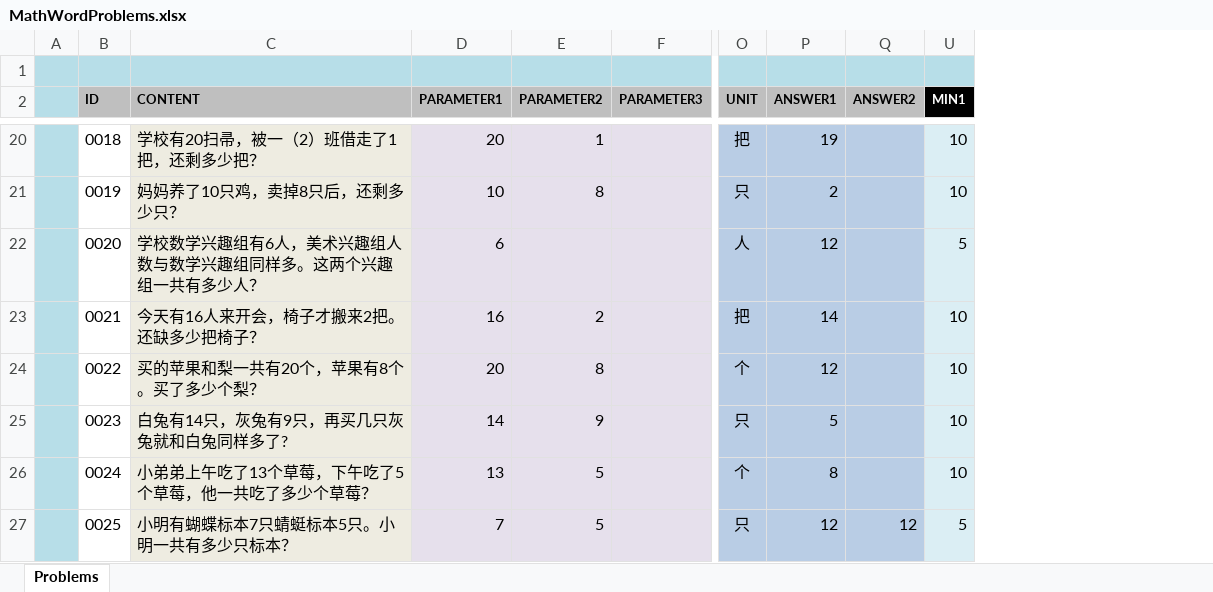
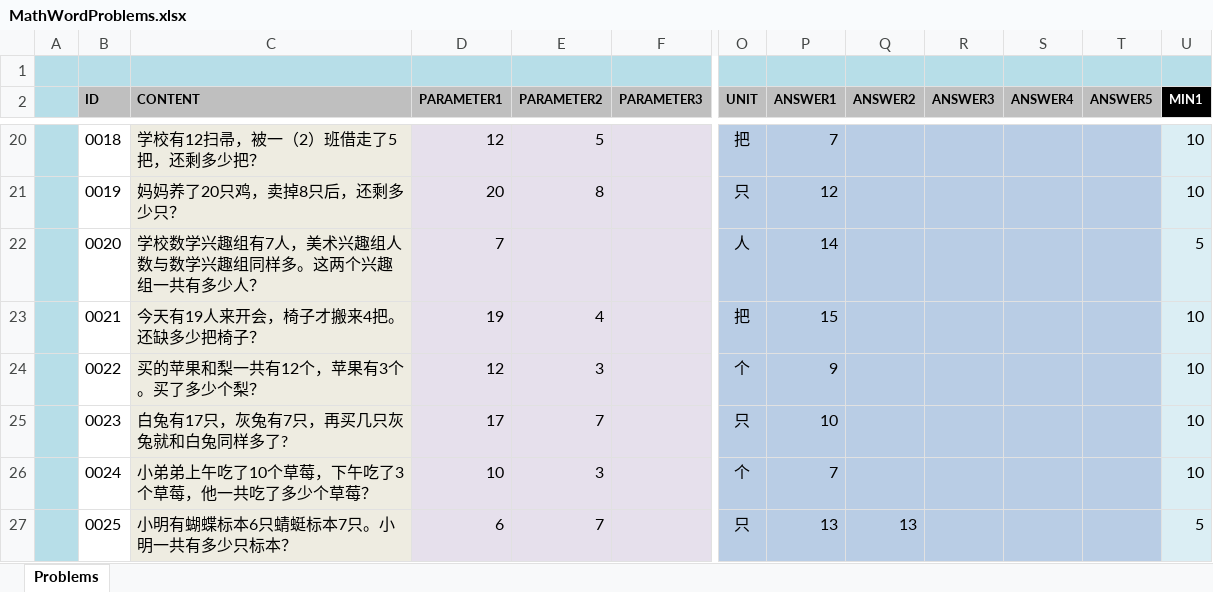
Before and after one commit to TonyZhangshi81/MyMathSheets, an Excel workbook: Tools/MathWordProblemsConsoleApp/App_Data/MathWordProblems.xlsx, sheet Problems, drawn as a sheet; only a part is shown, gaps mark what is left out; values as stored, in another font and other column widths than the file's, no borders; the diff covers the shown part only; the diff names each change by its address in the sheet, - before the commit and + after, or states it on an @@ line.

```diff
--- a/Tools/MathWordProblemsConsoleApp/App_Data/MathWordProblems.xlsx (sheet Problems)
+++ b/Tools/MathWordProblemsConsoleApp/App_Data/MathWordProblems.xlsx (sheet Problems)
@@ column R (ANSWER3) unhidden, empty @@
@@ column S (ANSWER4) unhidden, empty @@
@@ column T (ANSWER5) unhidden, empty @@
-C20 (CONTENT): 学校有20扫帚，被一（2）班借走了1把，还剩多少把？
+C20 (CONTENT): 学校有12扫帚，被一（2）班借走了5把，还剩多少把？
-D20 (PARAMETER1): 20
+D20 (PARAMETER1): 12
-E20 (PARAMETER2): 1
+E20 (PARAMETER2): 5
-P20 (ANSWER1): 19
+P20 (ANSWER1): 7
-C21 (CONTENT): 妈妈养了10只鸡，卖掉8只后，还剩多少只？
+C21 (CONTENT): 妈妈养了20只鸡，卖掉8只后，还剩多少只？
-D21 (PARAMETER1): 10
+D21 (PARAMETER1): 20
-P21 (ANSWER1): 2
+P21 (ANSWER1): 12
-C22 (CONTENT): 学校数学兴趣组有6人，美术兴趣组人数与数学兴趣组同样多。这两个兴趣组一共有多少人？
+C22 (CONTENT): 学校数学兴趣组有7人，美术兴趣组人数与数学兴趣组同样多。这两个兴趣组一共有多少人？
-D22 (PARAMETER1): 6
+D22 (PARAMETER1): 7
-P22 (ANSWER1): 12
+P22 (ANSWER1): 14
-C23 (CONTENT): 今天有16人来开会，椅子才搬来2把。还缺多少把椅子？
+C23 (CONTENT): 今天有19人来开会，椅子才搬来4把。还缺多少把椅子？
-D23 (PARAMETER1): 16
+D23 (PARAMETER1): 19
-E23 (PARAMETER2): 2
+E23 (PARAMETER2): 4
-P23 (ANSWER1): 14
+P23 (ANSWER1): 15
-C24 (CONTENT): 买的苹果和梨一共有20个，苹果有8个。买了多少个梨？
+C24 (CONTENT): 买的苹果和梨一共有12个，苹果有3个。买了多少个梨？
-D24 (PARAMETER1): 20
+D24 (PARAMETER1): 12
-E24 (PARAMETER2): 8
+E24 (PARAMETER2): 3
-P24 (ANSWER1): 12
+P24 (ANSWER1): 9
-C25 (CONTENT): 白兔有14只，灰兔有9只，再买几只灰兔就和白兔同样多了?
+C25 (CONTENT): 白兔有17只，灰兔有7只，再买几只灰兔就和白兔同样多了?
-D25 (PARAMETER1): 14
+D25 (PARAMETER1): 17
-E25 (PARAMETER2): 9
+E25 (PARAMETER2): 7
-P25 (ANSWER1): 5
+P25 (ANSWER1): 10
-C26 (CONTENT): 小弟弟上午吃了13个草莓，下午吃了5个草莓，他一共吃了多少个草莓？
+C26 (CONTENT): 小弟弟上午吃了10个草莓，下午吃了3个草莓，他一共吃了多少个草莓？
-D26 (PARAMETER1): 13
+D26 (PARAMETER1): 10
-E26 (PARAMETER2): 5
+E26 (PARAMETER2): 3
-P26 (ANSWER1): 8
+P26 (ANSWER1): 7
-C27 (CONTENT): 小明有蝴蝶标本7只蜻蜓标本5只。小明一共有多少只标本？
+C27 (CONTENT): 小明有蝴蝶标本6只蜻蜓标本7只。小明一共有多少只标本？
-D27 (PARAMETER1): 7
+D27 (PARAMETER1): 6
-E27 (PARAMETER2): 5
+E27 (PARAMETER2): 7
-P27 (ANSWER1): 12
+P27 (ANSWER1): 13
-Q27 (ANSWER2): 12
+Q27 (ANSWER2): 13
```
Also changed, not shown: 17 added rows and 376 edited cells elsewhere in this sheet, Tools/MathWordProblemsConsoleApp/App_Data/TopicManagement.xlsx, 6 other files.
